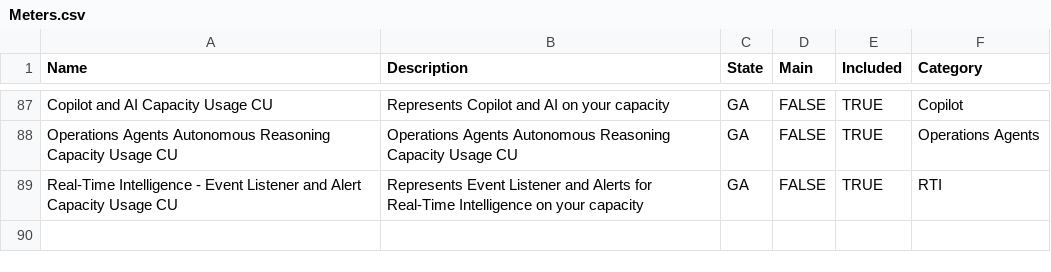
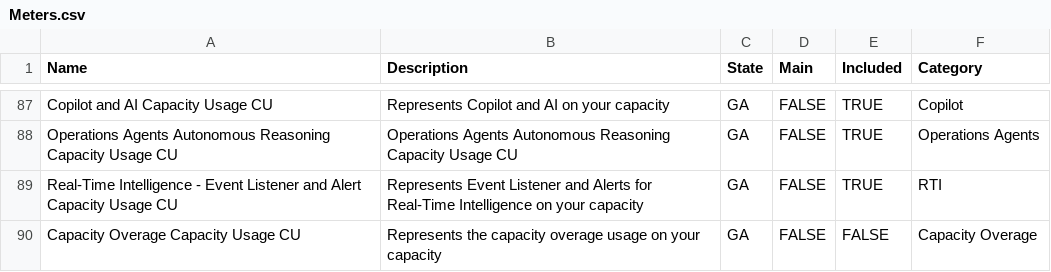
Before and after one commit to microsoft/fabric-toolbox, a CSV file: monitoring/fabric-cost-analysis/data/Meters.csv, drawn as a sheet; only a part is shown, gaps mark what is left out.

Commit message:
Capacity Overage Capacity Usage CU

```diff
--- a/monitoring/fabric-cost-analysis/data/Meters.csv
+++ b/monitoring/fabric-cost-analysis/data/Meters.csv
@@ -89 +89,2 @@ Operations Agents Autonomous Reasoning Capacity Usage CU,Operations Agents Auton
 Real-Time Intelligence - Event Listener and Alert Capacity Usage CU,Represents Event Listener and Alerts for Real-Time Intelligence on your capacity,GA,FALSE,TRUE,RTI
+Capacity Overage Capacity Usage CU,Represents the capacity overage usage on your capacity,GA,FALSE,FALSE,Capacity Overage
```
